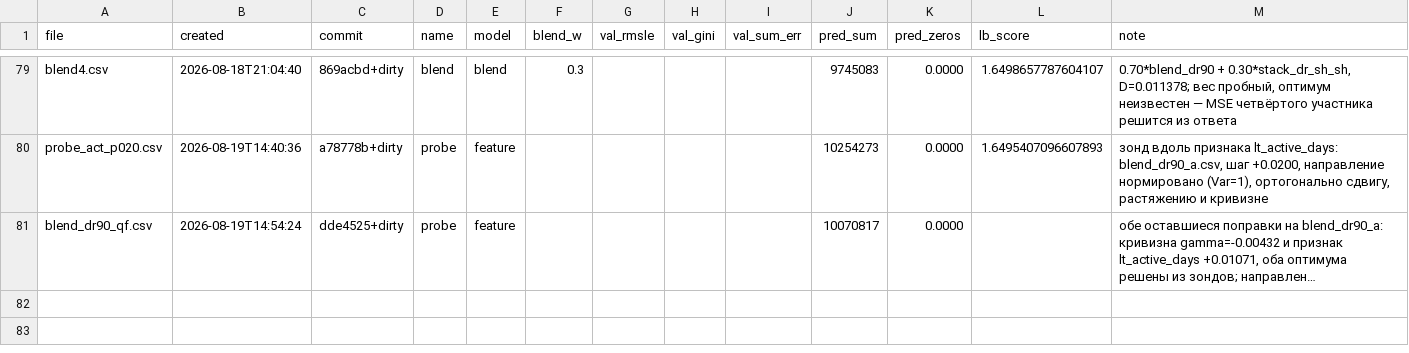
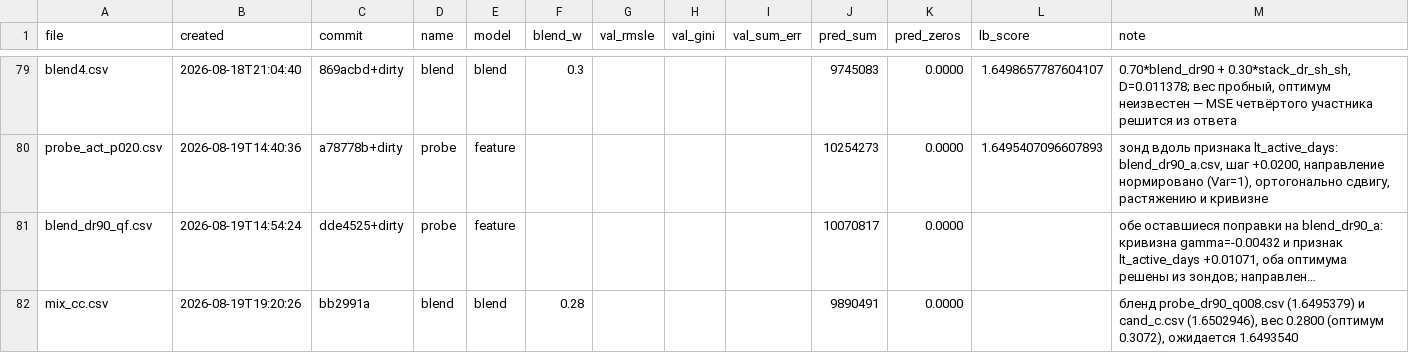
Before and after one commit to imaO0O/ozon-ml-champ, a CSV file: submissions/log.csv, drawn as a sheet; only a part is shown, gaps mark what is left out; long unchanged cells end in …; the diff names each change by its address in the sheet, - before the commit and + after, or states it on an @@ line.

Commit message:
cand_c окупается и против нашего рекорда: собран mix_cc, ожидание 1.6493540
Трек C прислал cand_c.csv. Проверен: 250 000 строк, порядок совпадает,
уровень ровно TEST_LEVEL, отрицательных нет.

Критерий сработал: расстояние 0.006477 перекрывает отставание 0.002497
при обычной корреляции 0.99927. Оптимальный вес 0.3072, ожидание 1.6493525,
выигрыш +0.00019 к рекорду. Ноль сабмитов на поиск веса - public-оценка
партнёра была известна, оптимум решён офлайн.

Гипотеза трека C о причине вырожденности проверена прямо: с добавлением cand_c
совместный оптимум по 33 файлам вырос с +0.00008 до +0.00021. Один файл
с сочетанием "почти равен по силе и смотрит в другую сторону" изменил картину
сильнее, чем весь прежний набор.

Пару предпочли совместному оптимуму: разница 0.00002 покупается тремя лишними
степенями свободы по 50 000 клиентов public, причём один вес достаётся старому
слабому зонду probe_blend_a102 (1.6518).

Собран mix_cc.csv на весе 0.28 вместо оптимального 0.3072, кривая плоская
(0.25-0.35 держит +0.00018...+0.00019), ужатие стоило 1.4e-6.

```diff
--- a/submissions/log.csv
+++ b/submissions/log.csv
+row 82: mix_cc.csv | 2026-08-19T19:20:26 | bb2991a | blend | blend | 0.28 |  |  |  | 9890491 | 0.0000 |  | бленд probe_dr90_q008.csv (1.6495379) и cand_c.csv (1.6502946), вес 0.2800 (оптимум 0.3072), ожидается 1.6493540
```
Also changed, not shown: 1 other file.
